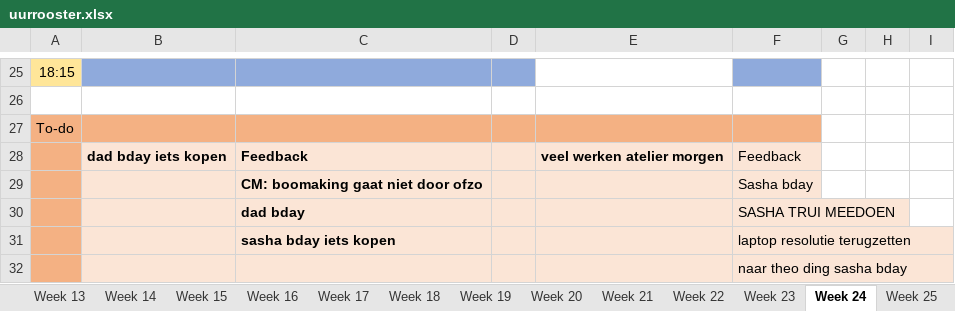
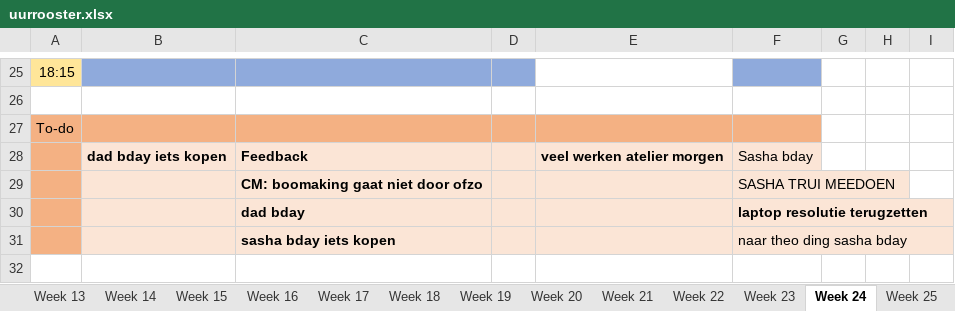
Before and after one commit to ninjahisser/LUCA-2, an Excel workbook: uurrooster.xlsx, sheet Week 24, drawn as a sheet; only a part is shown, gaps mark what is left out; values as stored, in another font and other column widths than the file's, no borders; conditional formats not drawn; removed rows and columns are numbered as before the commit, all else as after; the diff names each change by its address in the sheet, - before the commit and + after, or states it on an @@ line.

```diff
--- a/uurrooster.xlsx (sheet Week 24)
+++ b/uurrooster.xlsx (sheet Week 24)
-F28: Feedback
+F28: Sasha bday
-row 29:  |  | CM: boomaking gaat niet door ofzo |  |  | Sasha bday
-C29: dad bday
+C29: CM: boomaking gaat niet door ofzo
+row 30:  |  | dad bday |  |  | laptop resolutie terugzetten
-F31: laptop resolutie terugzetten
+F31: naar theo ding sasha bday
-row 32:  |  |  |  |  | naar theo ding sasha bday
```
Also changed, not shown: 1 other file.
